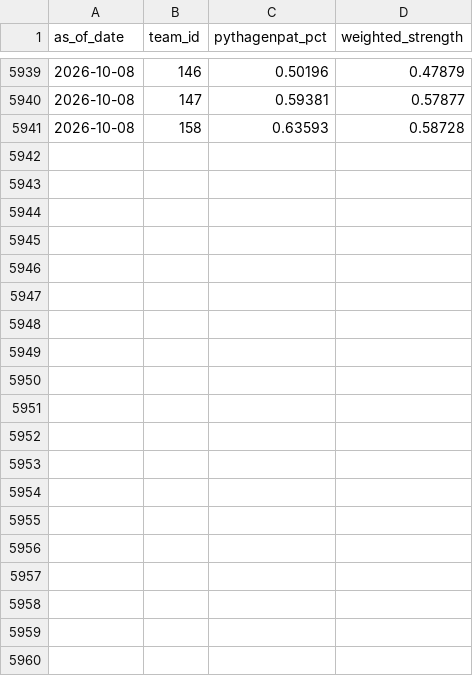
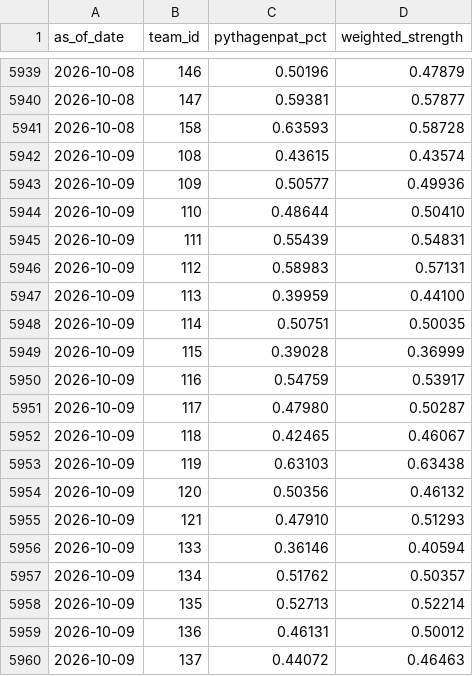
Before and after one commit to DesertGaming/mlb-predictions, a CSV file: exports/strengths.csv, drawn as a sheet; only a part is shown, gaps mark what is left out; the diff covers the shown part only; the diff names each change by its address in the sheet, - before the commit and + after, or states it on an @@ line.

```diff
--- a/exports/strengths.csv
+++ b/exports/strengths.csv
+row 5942: 2026-10-09 | 108 | 0.43615 | 0.43574
+row 5943: 2026-10-09 | 109 | 0.50577 | 0.49936
+row 5944: 2026-10-09 | 110 | 0.48644 | 0.50410
+row 5945: 2026-10-09 | 111 | 0.55439 | 0.54831
+row 5946: 2026-10-09 | 112 | 0.58983 | 0.57131
+row 5947: 2026-10-09 | 113 | 0.39959 | 0.44100
+row 5948: 2026-10-09 | 114 | 0.50751 | 0.50035
+row 5949: 2026-10-09 | 115 | 0.39028 | 0.36999
+row 5950: 2026-10-09 | 116 | 0.54759 | 0.53917
+row 5951: 2026-10-09 | 117 | 0.47980 | 0.50287
+row 5952: 2026-10-09 | 118 | 0.42465 | 0.46067
+row 5953: 2026-10-09 | 119 | 0.63103 | 0.63438
+row 5954: 2026-10-09 | 120 | 0.50356 | 0.46132
+row 5955: 2026-10-09 | 121 | 0.47910 | 0.51293
+row 5956: 2026-10-09 | 133 | 0.36146 | 0.40594
+row 5957: 2026-10-09 | 134 | 0.51762 | 0.50357
+row 5958: 2026-10-09 | 135 | 0.52713 | 0.52214
+row 5959: 2026-10-09 | 136 | 0.46131 | 0.50012
+row 5960: 2026-10-09 | 137 | 0.44072 | 0.46463
```
Also changed, not shown: 11 added rows elsewhere in this file, exports/pmf_summaries.csv, 1 other file.
